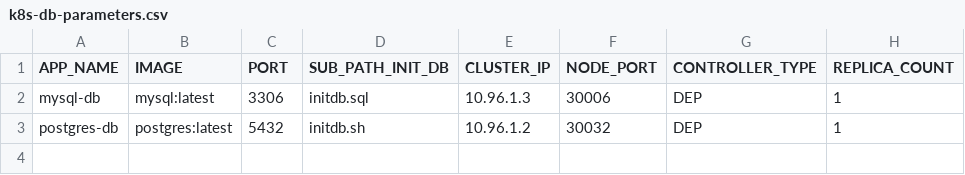
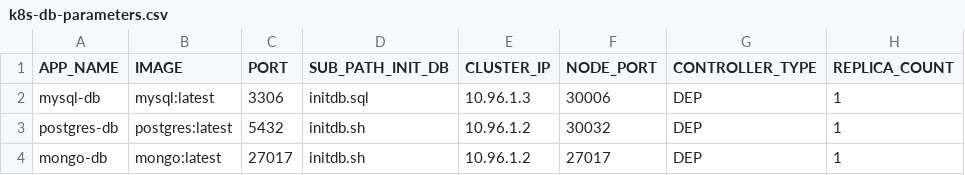
Before and after one commit to miguel-armas-abt/poc-microservices-monorepo, a CSV file: devops/k8s/shell-scripts/databases/k8s-db-parameters.csv, drawn as a sheet.

```diff
--- a/devops/k8s/shell-scripts/databases/k8s-db-parameters.csv
+++ b/devops/k8s/shell-scripts/databases/k8s-db-parameters.csv
@@ -3 +3,2 @@ mysql-db,mysql:latest,3306,initdb.sql,10.96.1.3,30006,DEP,1
 postgres-db,postgres:latest,5432,initdb.sh,10.96.1.2,30032,DEP,1
+mongo-db,mongo:latest,27017,initdb.sh,10.96.1.2,27017,DEP,1
```
Also changed, not shown: devops/docker-compose/shell-scripts/resources/docker-compose-parameters.csv, 28 other files.
